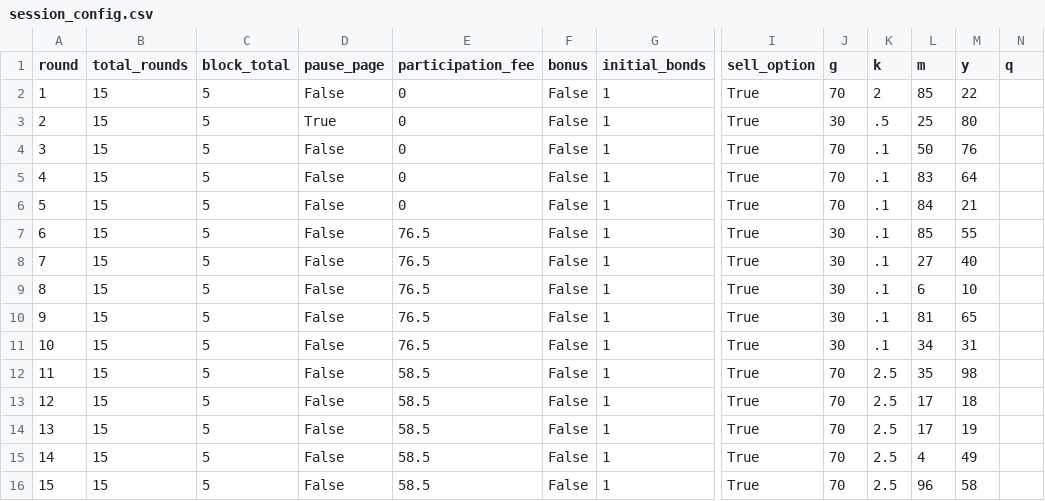
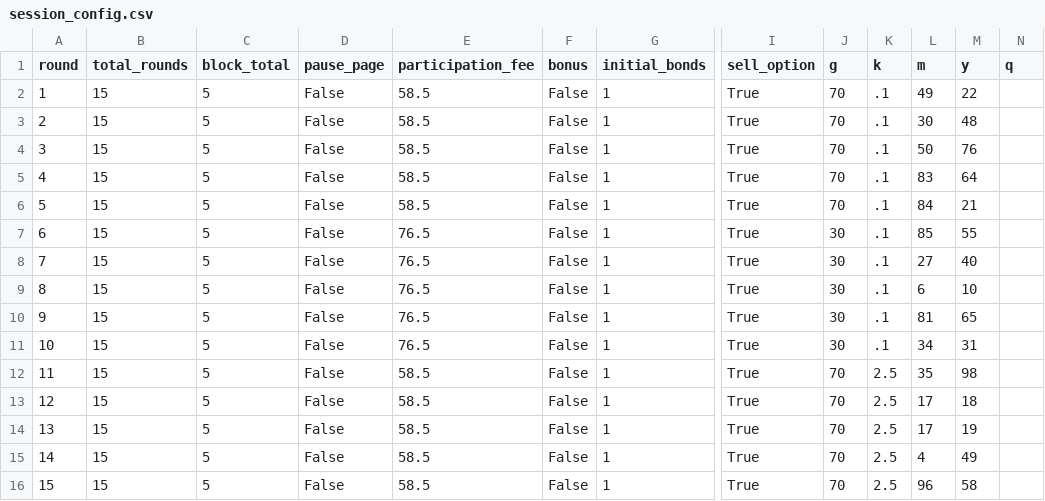
Before and after one commit to Leeps-Lab/ri_call_market, a CSV file: configs/session_config.csv, drawn as a sheet; only a part is shown, gaps mark what is left out; the diff names each change by its address in the sheet, - before the commit and + after, or states it on an @@ line.

Commit message:
pilot

```diff
--- a/configs/session_config.csv
+++ b/configs/session_config.csv
-E2:E6 (participation_fee): 0
+E2:E6 (participation_fee): 58.5
-K2 (k): 2
+K2 (k): .1
-L2 (m): 85
+L2 (m): 49
-D3 (pause_page): True
+D3 (pause_page): False
-J3 (g): 30
+J3 (g): 70
-K3 (k): .5
+K3 (k): .1
-L3 (m): 25
+L3 (m): 30
-M3 (y): 80
+M3 (y): 48
```
